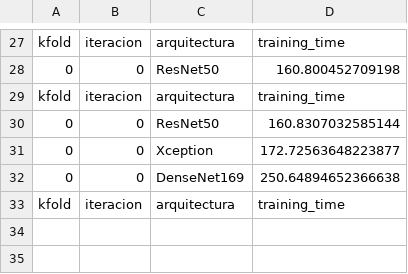
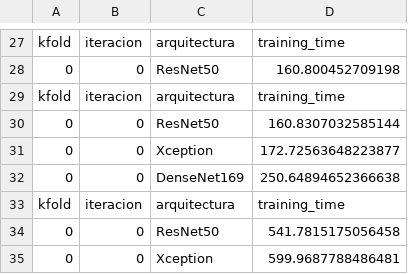
Before and after one commit to ambigus9/msc-tesis, a CSV file: ssl_satellital/logs/exp_33_time.csv, drawn as a sheet; only a part is shown, gaps mark what is left out; the diff names each change by its address in the sheet, - before the commit and + after, or states it on an @@ line.

```diff
--- a/ssl_satellital/logs/exp_33_time.csv
+++ b/ssl_satellital/logs/exp_33_time.csv
+row 34: 0 | 0 | ResNet50 | 541.7815175056458
+row 35: 0 | 0 | Xception | 599.9687788486481
```
Also changed, not shown: ssl_satellital/logs/exp_33_train.csv, 5 other files.
